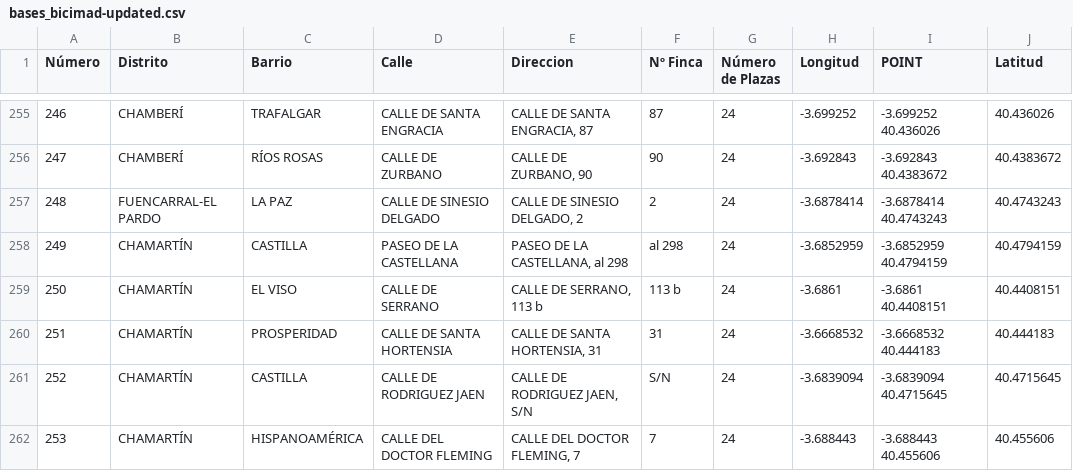
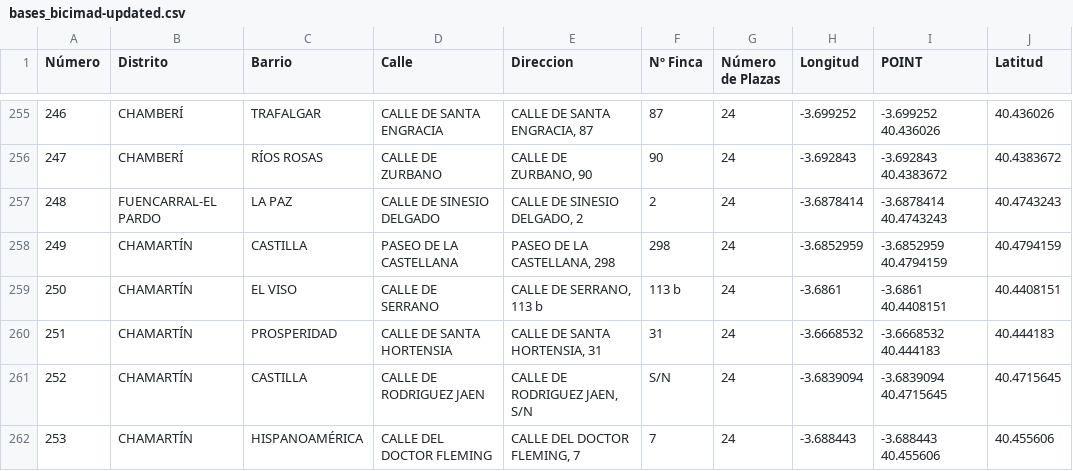
Before and after one commit to pablohfdez/LinkedData2021-2022, a CSV file: HandsOn/Group01/CSV/bases_bicimad-updated.csv, drawn as a sheet; only a part is shown, gaps mark what is left out; the diff covers the shown part only.

```diff
--- a/HandsOn/Group01/CSV/bases_bicimad-updated.csv
+++ b/HandsOn/Group01/CSV/bases_bicimad-updated.csv
@@ -257,3 +257,3 @@
 248, FUENCARRAL-EL PARDO,LA PAZ, CALLE DE SINESIO DELGADO," CALLE DE SINESIO DELGADO, 2",2,24,-3.6878414,-3.6878414  40.4743243,40.4743243
-249, CHAMARTÍN,CASTILLA, PASEO DE LA CASTELLANA," PASEO DE LA CASTELLANA, al 298",al 298,24,-3.6852959,-3.6852959  40.4794159,40.4794159
+249, CHAMARTÍN,CASTILLA, PASEO DE LA CASTELLANA," PASEO DE LA CASTELLANA, 298",298,24,-3.6852959,-3.6852959  40.4794159,40.4794159
 250, CHAMARTÍN,EL VISO, CALLE DE SERRANO," CALLE DE SERRANO, 113 b",113 b,24,-3.6861,-3.6861  40.4408151,40.4408151
```
Also changed, not shown: 16 edited cells elsewhere in this file.
